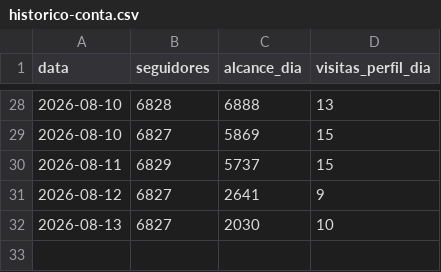
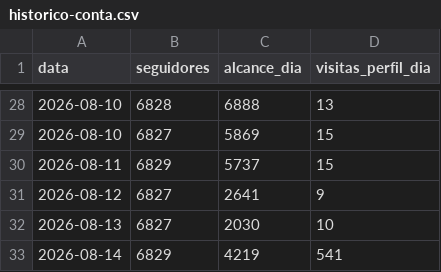
Before and after one commit to karolsenna-del/incubadora-de-expert, a CSV file: business/instagram/metricas/historico-conta.csv, drawn as a sheet; only a part is shown, gaps mark what is left out.

```diff
--- a/business/instagram/metricas/historico-conta.csv
+++ b/business/instagram/metricas/historico-conta.csv
@@ -32 +32,2 @@ data,seguidores,alcance_dia,visitas_perfil_dia
 2026-08-13,6827,2030,10
+2026-08-14,6829,4219,541
```
Also changed, not shown: 2 other files.
